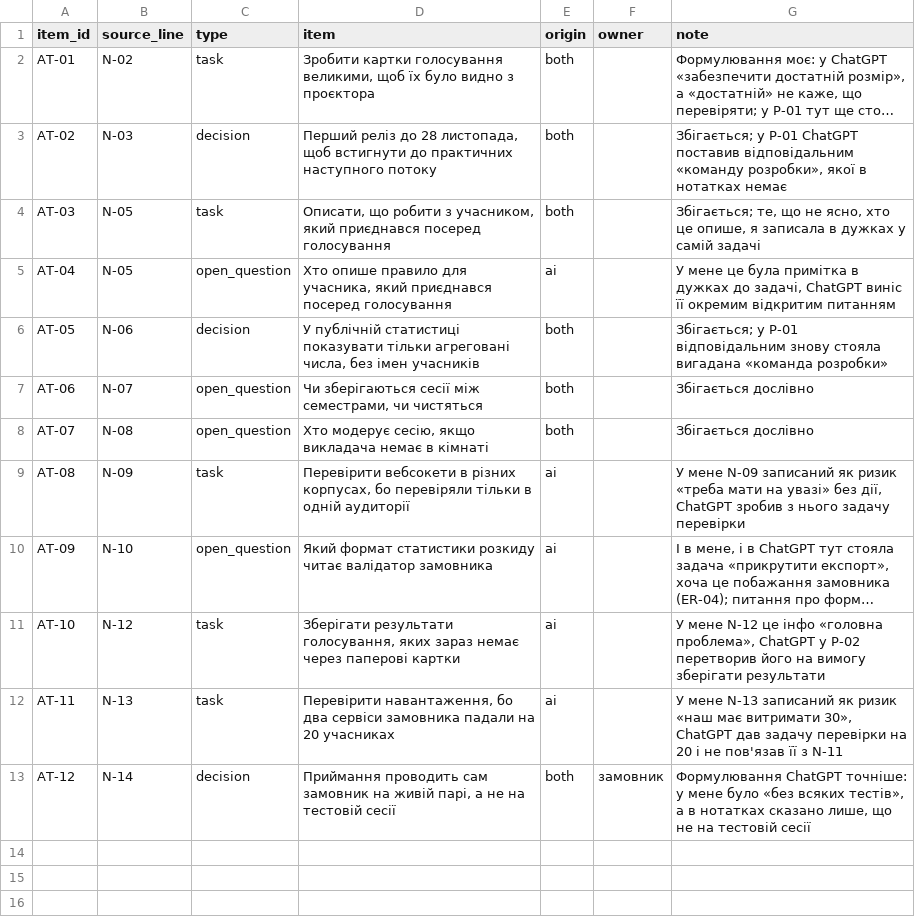
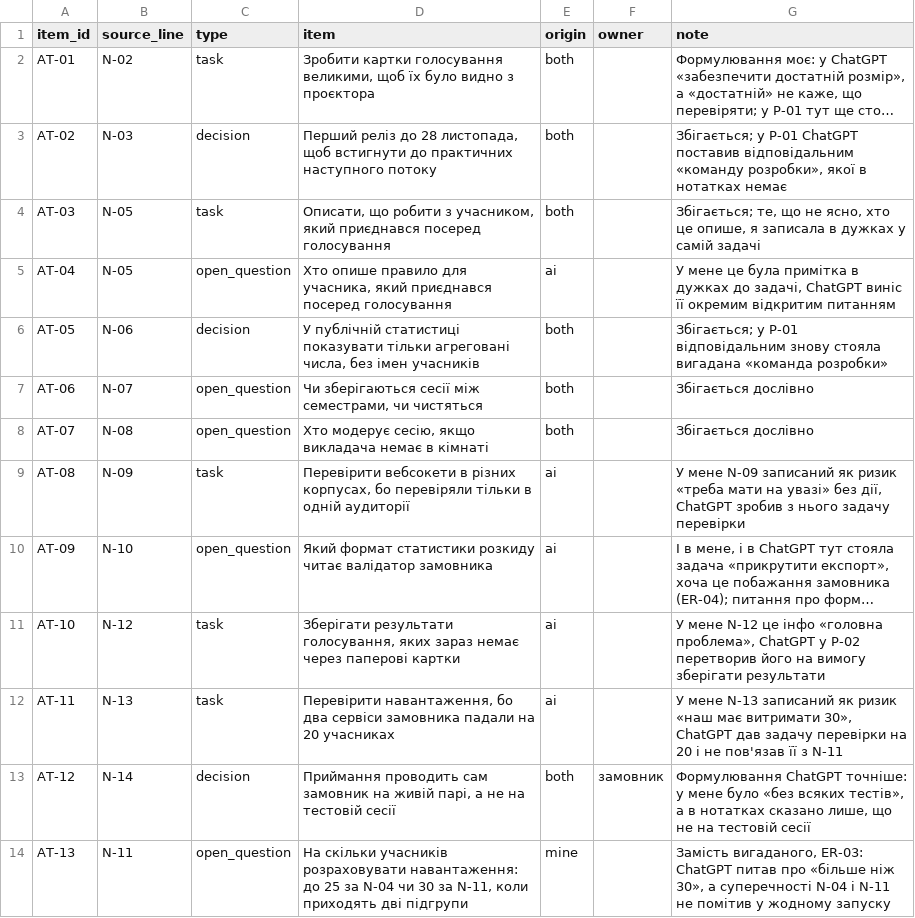
Before and after one commit to krtoxin/pm-2026-kn41-kutas, a CSV file: lr17_ai_assistant/tasks.csv, drawn as a sheet; long unchanged cells end in ….

Commit message:
Add new open question about participant load capacity

```diff
--- a/lr17_ai_assistant/tasks.csv
+++ b/lr17_ai_assistant/tasks.csv
@@ -13 +13,2 @@ AT-11,N-13,task,"Перевірити навантаження, бо два се
 AT-12,N-14,decision,"Приймання проводить сам замовник на живій парі, а не на тестовій сесії",both,замовник,"Формулювання ChatGPT точніше: у мене було «без всяких тестів», а в нотатках сказано лише, що не на тестовій сесії"
+AT-13,N-11,open_question,"На скільки учасників розраховувати навантаження: до 25 за N-04 чи 30 за N-11, коли приходять дві підгрупи",mine,,"Замість вигаданого, ER-03: ChatGPT питав про «більше ніж 30», а суперечності N-04 і N-11 не помітив у жодному запуску"
```
